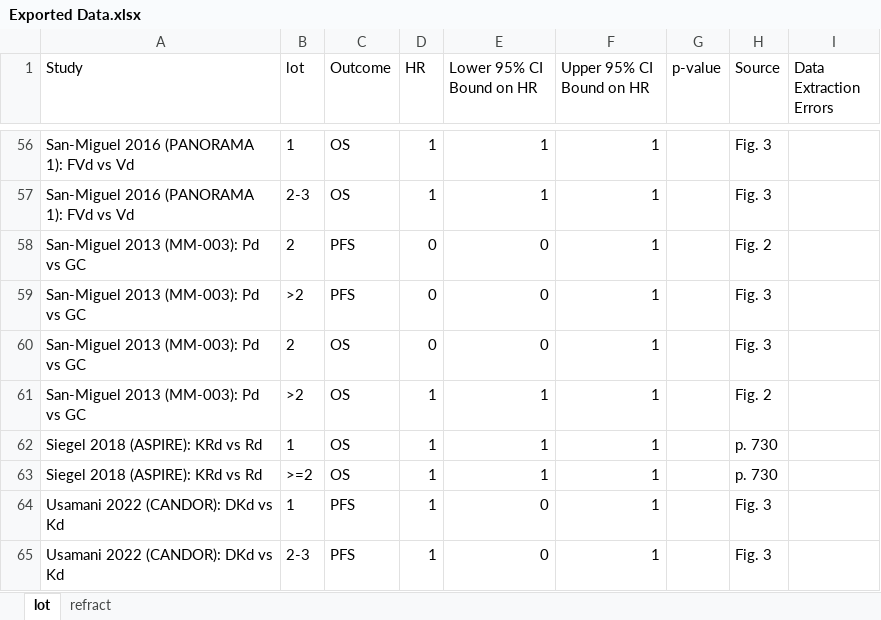
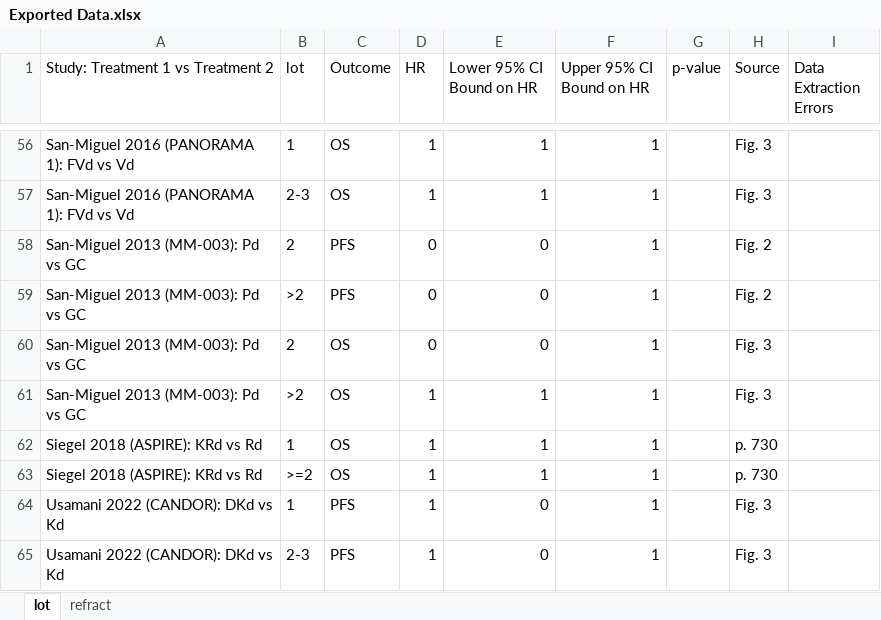
Before and after one commit to multinormal/fhi.rrmm-em.2022, an Excel workbook: products/Exported Data.xlsx, sheet lot, drawn as a sheet; only a part is shown, gaps mark what is left out; values as stored, in another font and other column widths than the file's, no borders; the diff names each change by its address in the sheet, - before the commit and + after, or states it on an @@ line.

Commit message:
Sample sizes (#9)
* Extract numbers of events and participants

Extracted numbers of events and participants included in each arm for the subgroup analyses, and where these were not given, the total numbers of participants included in the subgroup analyses.

* Compute total subgroup analysis sizes

* Add numbers of events and patients to HR forest plots

* Minor changes to position of forest plot column titles

* Update generated files

```diff
--- a/products/Exported Data.xlsx (sheet lot)
+++ b/products/Exported Data.xlsx (sheet lot)
-A1: Study
+A1: Study: Treatment 1 vs Treatment 2
-H59 (Source): Fig. 3
+H59 (Source): Fig. 2
-H61 (Source): Fig. 2
+H61 (Source): Fig. 3
```
Also changed, not shown: sheet refract, 53 other files.
